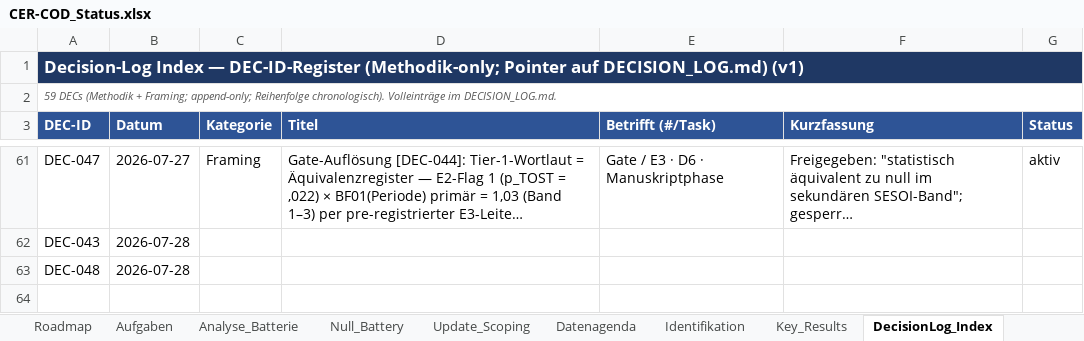
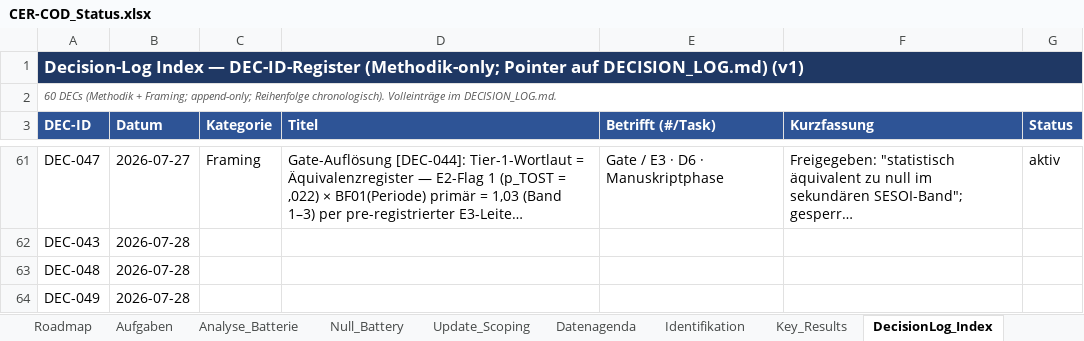
Before and after one commit to rwitte-wu-research/FOMA-CER-COD-Paris, an Excel workbook: docs/CER-COD_Status.xlsx, sheet DecisionLog_Index, drawn as a sheet; only a part is shown, gaps mark what is left out; long unchanged cells end in …; values as stored, in another font and other column widths than the file's, no borders; the diff names each change by its address in the sheet, - before the commit and + after, or states it on an @@ line.

```diff
--- a/docs/CER-COD_Status.xlsx (sheet DecisionLog_Index)
+++ b/docs/CER-COD_Status.xlsx (sheet DecisionLog_Index)
-A2 (DEC-ID): 59 DECs (Methodik…
+A2 (DEC-ID): 60 DECs (Methodik…
+row 64: DEC-049 | 2026-07-28
```
Also changed, not shown: 4 other files.
